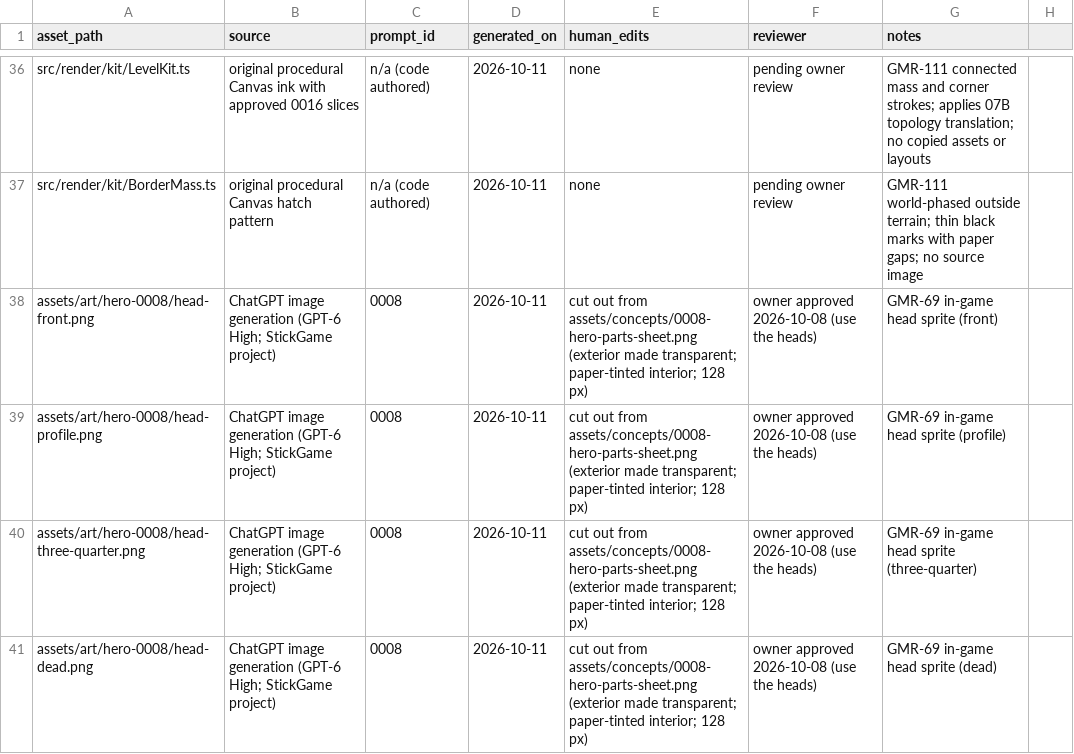
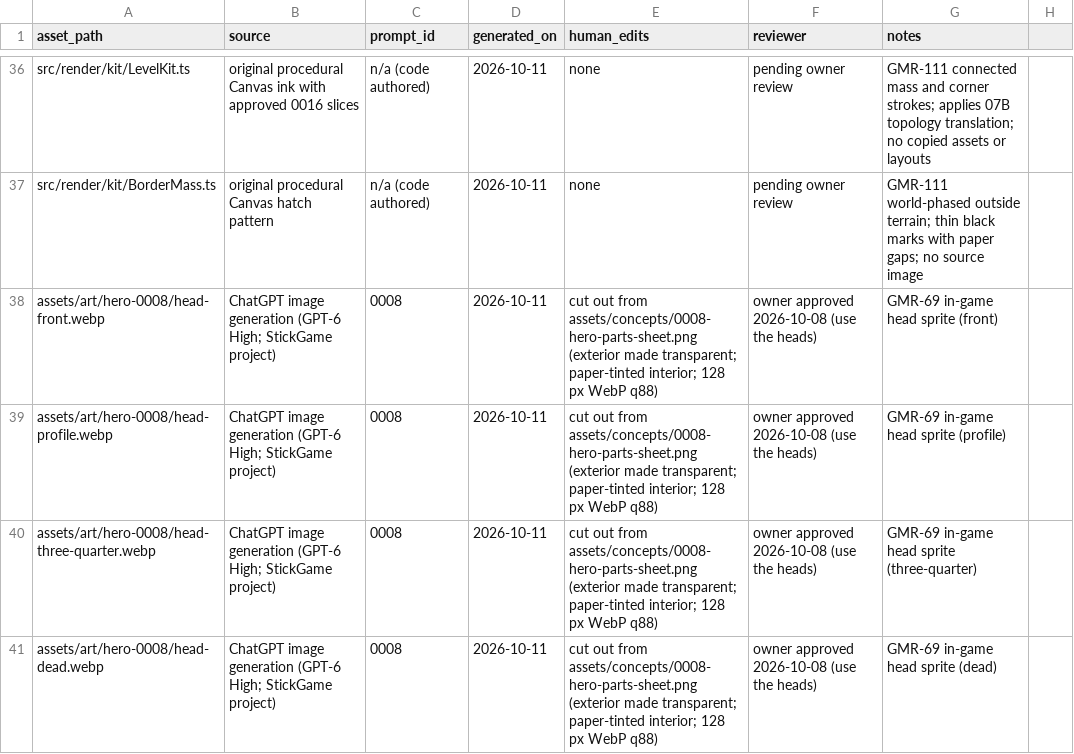
Before and after one commit to kaus-h/stickgame, a CSV file: assets/provenance.csv, drawn as a sheet; only a part is shown, gaps mark what is left out; the diff names each change by its address in the sheet, - before the commit and + after, or states it on an @@ line.

```diff
--- a/assets/provenance.csv
+++ b/assets/provenance.csv
-A38 (asset_path): assets/art/hero-0008/head-front.png
+A38 (asset_path): assets/art/hero-0008/head-front.webp
-E38:E41 (human_edits): …interior; 128 px)
+E38:E41 (human_edits): …interior; 128 px WebP q88)
-A39 (asset_path): assets/art/hero-0008/head-profile.png
+A39 (asset_path): assets/art/hero-0008/head-profile.webp
-A40 (asset_path): assets/art/hero-0008/head-three-quarter.png
+A40 (asset_path): assets/art/hero-0008/head-three-quarter.webp
-A41 (asset_path): assets/art/hero-0008/head-dead.png
+A41 (asset_path): assets/art/hero-0008/head-dead.webp
```
Also changed, not shown: 9 other files.
